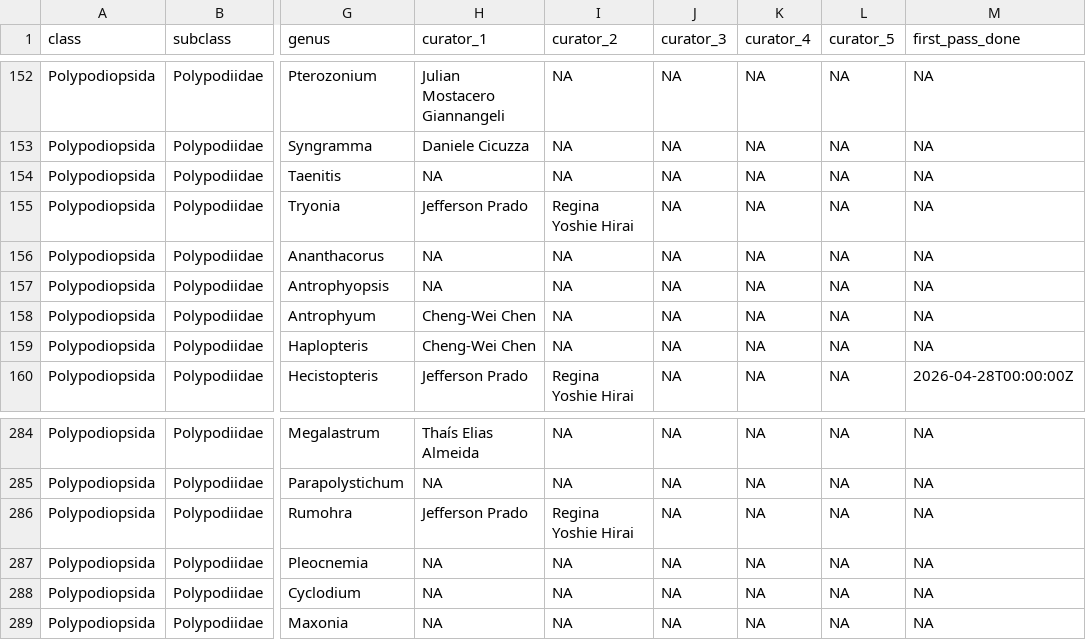
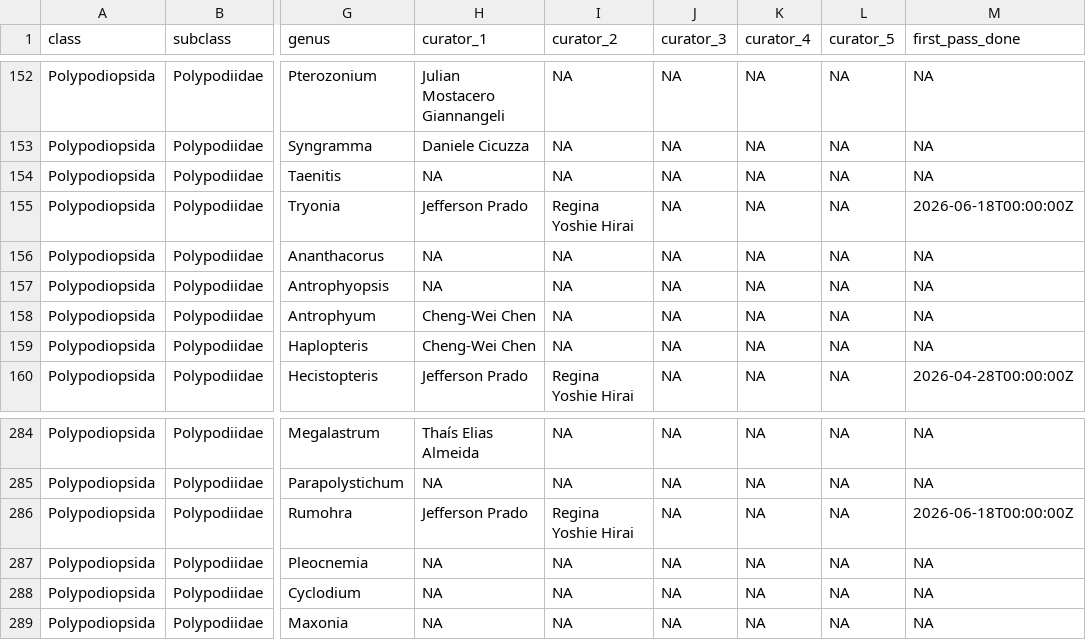
Before and after one commit to pteridogroup/ppg-curators, a CSV file: data/genera.csv, drawn as a sheet; only a part is shown, gaps mark what is left out; the diff names each change by its address in the sheet, - before the commit and + after, or states it on an @@ line.

```diff
--- a/data/genera.csv
+++ b/data/genera.csv
-M155 (first_pass_done): NA
+M155 (first_pass_done): 2026-06-18T00:00:00Z
-M286 (first_pass_done): NA
+M286 (first_pass_done): 2026-06-18T00:00:00Z
```
